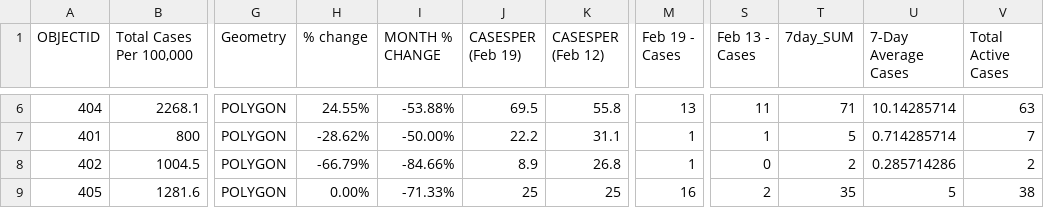
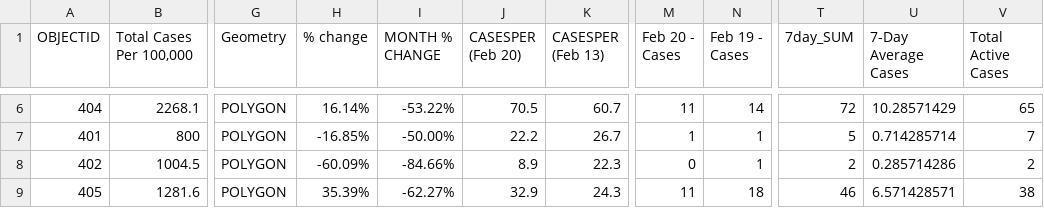
Before and after one commit to NoahCornish/durhamregionCOVID-19, a CSV file: updated_durham_COVID19.csv, drawn as a sheet; only a part is shown, gaps mark what is left out; removed rows and columns are numbered as before the commit, all else as after; the diff covers the shown part only; the diff names each change by its address in the sheet, - before the commit and + after, or states it on an @@ line.

```diff
--- a/updated_durham_COVID19.csv
+++ b/updated_durham_COVID19.csv
+column M (Feb 20 - Cases), rows 6-9: 11 | 1 | 0 | 11
-column S (Feb 13 - Cases), rows 6-9: 11 | 1 | 0 | 2
-J1: CASESPER (Feb 19)
+J1: CASESPER (Feb 20)
-K1: CASESPER (Feb 12)
+K1: CASESPER (Feb 13)
-H6 (% change): 24.55%
+H6 (% change): 16.14%
-I6 (MONTH % CHANGE): -53.88%
+I6 (MONTH % CHANGE): -53.22%
-J6 (CASESPER (Feb 20)): 69.5
+J6 (CASESPER (Feb 20)): 70.5
-K6 (CASESPER (Feb 13)): 55.8
+K6 (CASESPER (Feb 13)): 60.7
-N6 (Feb 19 - Cases): 13
+N6 (Feb 19 - Cases): 14
-T6 (7day_SUM): 71
+T6 (7day_SUM): 72
-U6 (7-Day Average Cases): 10.14285714
+U6 (7-Day Average Cases): 10.28571429
-V6 (Total Active Cases): 63
+V6 (Total Active Cases): 65
-H7 (% change): -28.62%
+H7 (% change): -16.85%
-K7 (CASESPER (Feb 13)): 31.1
+K7 (CASESPER (Feb 13)): 26.7
-H8 (% change): -66.79%
+H8 (% change): -60.09%
-K8 (CASESPER (Feb 13)): 26.8
+K8 (CASESPER (Feb 13)): 22.3
-H9 (% change): 0.00%
+H9 (% change): 35.39%
-I9 (MONTH % CHANGE): -71.33%
+I9 (MONTH % CHANGE): -62.27%
-J9 (CASESPER (Feb 20)): 25
+J9 (CASESPER (Feb 20)): 32.9
-K9 (CASESPER (Feb 13)): 25
+K9 (CASESPER (Feb 13)): 24.3
-N9 (Feb 19 - Cases): 16
+N9 (Feb 19 - Cases): 18
-T9 (7day_SUM): 35
+T9 (7day_SUM): 46
-U9 (7-Day Average Cases): 5
+U9 (7-Day Average Cases): 6.571428571
```
Also changed, not shown: 25 edited cells elsewhere in this file.
